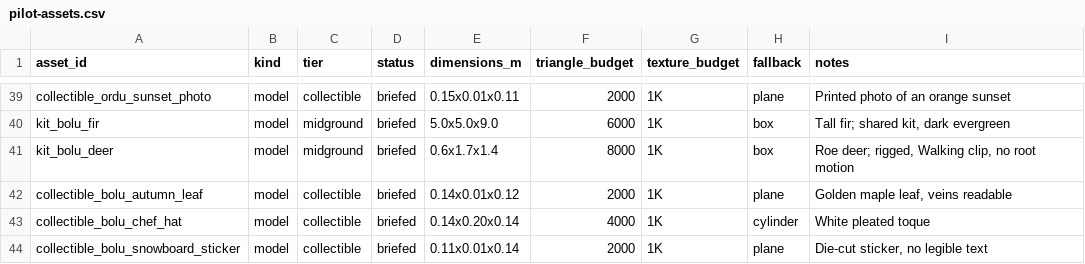
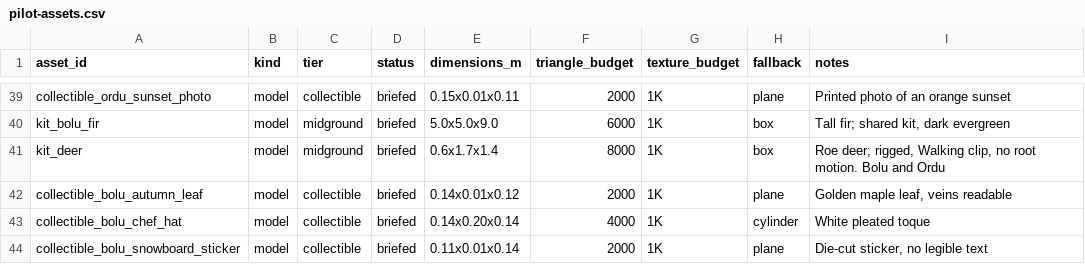
Before and after one commit to alikiliclioglu16/streetsofturkiye, a CSV file: asset-manifests/pilot-assets.csv, drawn as a sheet; only a part is shown, gaps mark what is left out.

```diff
--- a/asset-manifests/pilot-assets.csv
+++ b/asset-manifests/pilot-assets.csv
@@ -40,3 +40,3 @@ collectible_ordu_sunset_photo,model,collectible,briefed,0.15x0.01x0.11,2000,1K,p
 kit_bolu_fir,model,midground,briefed,5.0x5.0x9.0,6000,1K,box,"Tall fir; shared kit, dark evergreen"
-kit_bolu_deer,model,midground,briefed,0.6x1.7x1.4,8000,1K,box,"Roe deer; rigged, Walking clip, no root motion"
+kit_deer,model,midground,briefed,0.6x1.7x1.4,8000,1K,box,"Roe deer; rigged, Walking clip, no root motion. Bolu and Ordu"
 collectible_bolu_autumn_leaf,model,collectible,briefed,0.14x0.01x0.12,2000,1K,plane,"Golden maple leaf, veins readable"
```
Also changed, not shown: 11 other files.
